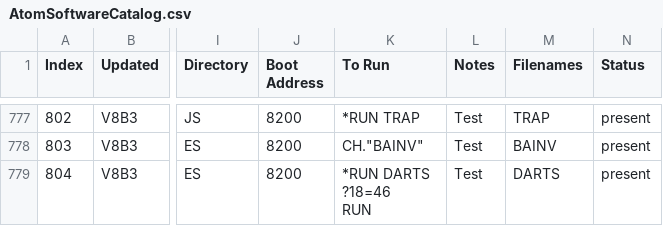
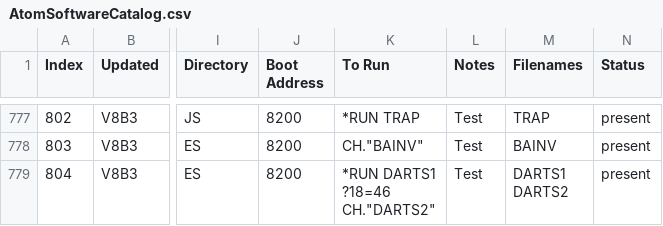
Before and after one commit to hoglet67/AtomSoftwareArchive, a CSV file: catalog/AtomSoftwareCatalog.csv, drawn as a sheet; only a part is shown, gaps mark what is left out; ↵ is a line break in a cell; the diff names each change by its address in the sheet, - before the commit and + after, or states it on an @@ line.

Commit message:
Another try at DARTS

```diff
--- a/catalog/AtomSoftwareCatalog.csv
+++ b/catalog/AtomSoftwareCatalog.csv
-K779 (To Run): *RUN DARTS ↵ ?18=46 ↵ RUN
+K779 (To Run): *RUN DARTS1 ↵ ?18=46 ↵ CH."DARTS2"
-M779 (Filenames): DARTS
+M779 (Filenames): DARTS1 ↵ DARTS2
```
Also changed, not shown: 3 other files.
